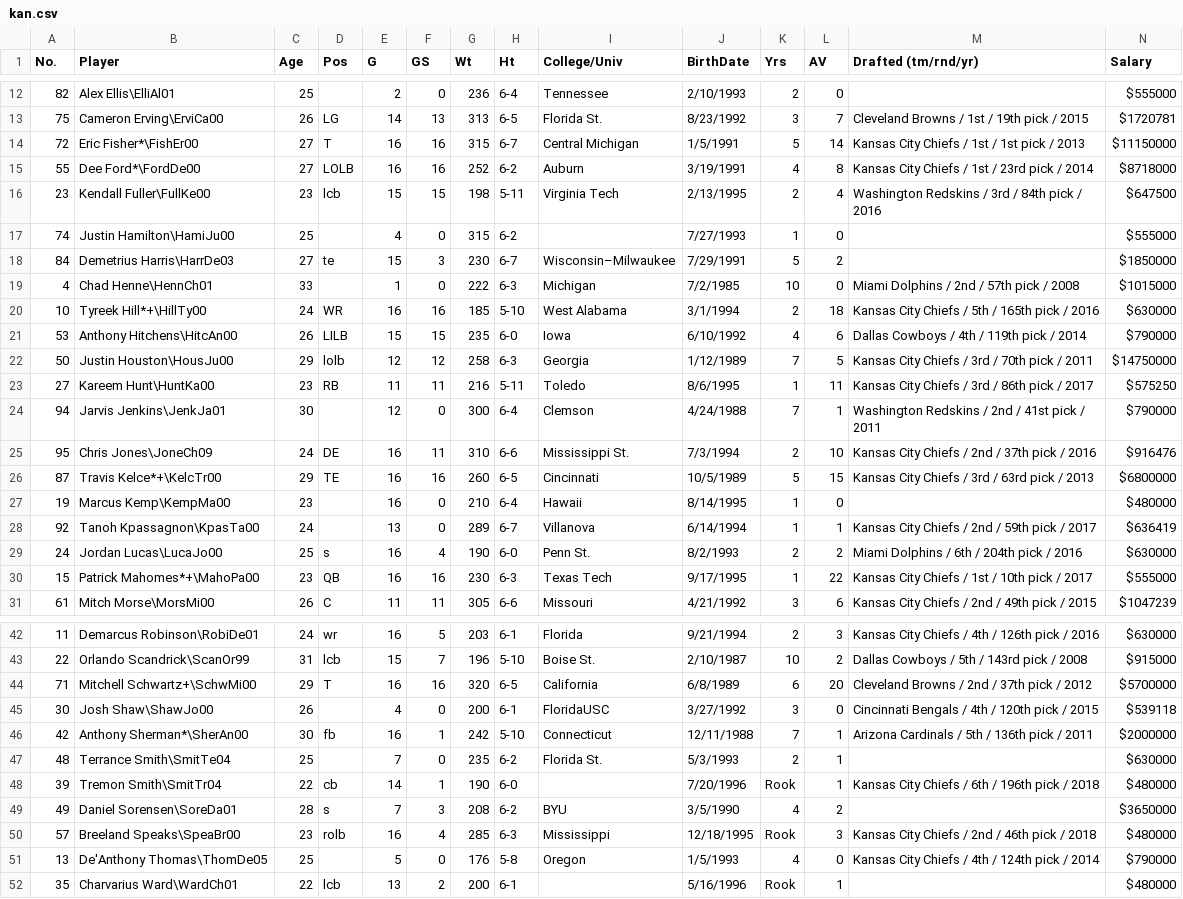
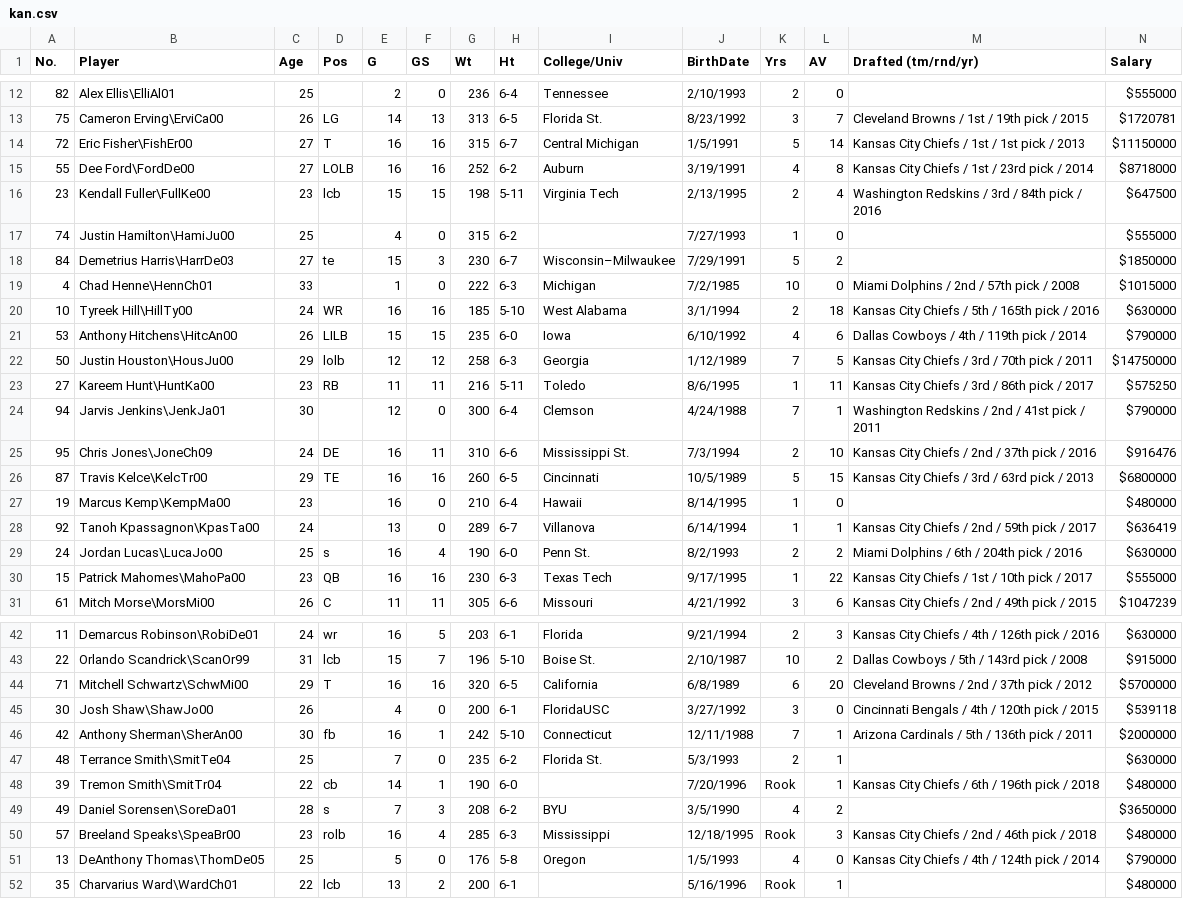
Before and after one commit to willengel4/database, a CSV file: 2018/kan.csv, drawn as a sheet; only a part is shown, gaps mark what is left out; the diff covers the shown part only.

```diff
--- a/2018/kan.csv
+++ b/2018/kan.csv
@@ -13,4 +13,4 @@ No.,Player,Age,Pos,G,GS,Wt,Ht,College/Univ,BirthDate,Yrs,AV,Drafted (tm/rnd/yr),
 75,Cameron Erving\ErviCa00,26,LG,14,13,313,6-5,Florida St.,8/23/1992,3,7,Cleveland Browns / 1st / 19th pick / 2015,$1720781
-72,Eric Fisher*\FishEr00,27,T,16,16,315,6-7,Central Michigan,1/5/1991,5,14,Kansas City Chiefs / 1st / 1st pick / 2013,$11150000
-55,Dee Ford*\FordDe00,27,LOLB,16,16,252,6-2,Auburn,3/19/1991,4,8,Kansas City Chiefs / 1st / 23rd pick / 2014,$8718000
+72,Eric Fisher\FishEr00,27,T,16,16,315,6-7,Central Michigan,1/5/1991,5,14,Kansas City Chiefs / 1st / 1st pick / 2013,$11150000
+55,Dee Ford\FordDe00,27,LOLB,16,16,252,6-2,Auburn,3/19/1991,4,8,Kansas City Chiefs / 1st / 23rd pick / 2014,$8718000
 23,Kendall Fuller\FullKe00,23,lcb,15,15,198,5-11,Virginia Tech,2/13/1995,2,4,Washington Redskins / 3rd / 84th pick / 2016,$647500
@@ -19,3 +19,3 @@ No.,Player,Age,Pos,G,GS,Wt,Ht,College/Univ,BirthDate,Yrs,AV,Drafted (tm/rnd/yr),
 4,Chad Henne\HennCh01,33,,1,0,222,6-3,Michigan,7/2/1985,10,0,Miami Dolphins / 2nd / 57th pick / 2008,$1015000
-10,Tyreek Hill*+\HillTy00,24,WR,16,16,185,5-10,West Alabama,3/1/1994,2,18,Kansas City Chiefs / 5th / 165th pick / 2016,$630000
+10,Tyreek Hill\HillTy00,24,WR,16,16,185,5-10,West Alabama,3/1/1994,2,18,Kansas City Chiefs / 5th / 165th pick / 2016,$630000
 53,Anthony Hitchens\HitcAn00,26,LILB,15,15,235,6-0,Iowa,6/10/1992,4,6,Dallas Cowboys / 4th / 119th pick / 2014,$790000
@@ -25,3 +25,3 @@ No.,Player,Age,Pos,G,GS,Wt,Ht,College/Univ,BirthDate,Yrs,AV,Drafted (tm/rnd/yr),
 95,Chris Jones\JoneCh09,24,DE,16,11,310,6-6,Mississippi St.,7/3/1994,2,10,Kansas City Chiefs / 2nd / 37th pick / 2016,$916476
-87,Travis Kelce*+\KelcTr00,29,TE,16,16,260,6-5,Cincinnati,10/5/1989,5,15,Kansas City Chiefs / 3rd / 63rd pick / 2013,$6800000
+87,Travis Kelce\KelcTr00,29,TE,16,16,260,6-5,Cincinnati,10/5/1989,5,15,Kansas City Chiefs / 3rd / 63rd pick / 2013,$6800000
 19,Marcus Kemp\KempMa00,23,,16,0,210,6-4,Hawaii,8/14/1995,1,0,,$480000
@@ -29,3 +29,3 @@ No.,Player,Age,Pos,G,GS,Wt,Ht,College/Univ,BirthDate,Yrs,AV,Drafted (tm/rnd/yr),
 24,Jordan Lucas\LucaJo00,25,s,16,4,190,6-0,Penn St.,8/2/1993,2,2,Miami Dolphins / 6th / 204th pick / 2016,$630000
-15,Patrick Mahomes*+\MahoPa00,23,QB,16,16,230,6-3,Texas Tech,9/17/1995,1,22,Kansas City Chiefs / 1st / 10th pick / 2017,$555000
+15,Patrick Mahomes\MahoPa00,23,QB,16,16,230,6-3,Texas Tech,9/17/1995,1,22,Kansas City Chiefs / 1st / 10th pick / 2017,$555000
 61,Mitch Morse\MorsMi00,26,C,11,11,305,6-6,Missouri,4/21/1992,3,6,Kansas City Chiefs / 2nd / 49th pick / 2015,$1047239
@@ -43,5 +43,5 @@ No.,Player,Age,Pos,G,GS,Wt,Ht,College/Univ,BirthDate,Yrs,AV,Drafted (tm/rnd/yr),
 22,Orlando Scandrick\ScanOr99,31,lcb,15,7,196,5-10,Boise St.,2/10/1987,10,2,Dallas Cowboys / 5th / 143rd pick / 2008,$915000
-71,Mitchell Schwartz+\SchwMi00,29,T,16,16,320,6-5,California,6/8/1989,6,20,Cleveland Browns / 2nd / 37th pick / 2012,$5700000
+71,Mitchell Schwartz\SchwMi00,29,T,16,16,320,6-5,California,6/8/1989,6,20,Cleveland Browns / 2nd / 37th pick / 2012,$5700000
 30,Josh Shaw\ShawJo00,26,,4,0,200,6-1,FloridaUSC,3/27/1992,3,0,Cincinnati Bengals / 4th / 120th pick / 2015,$539118
-42,Anthony Sherman*\SherAn00,30,fb,16,1,242,5-10,Connecticut,12/11/1988,7,1,Arizona Cardinals / 5th / 136th pick / 2011,$2000000
+42,Anthony Sherman\SherAn00,30,fb,16,1,242,5-10,Connecticut,12/11/1988,7,1,Arizona Cardinals / 5th / 136th pick / 2011,$2000000
 48,Terrance Smith\SmitTe04,25,,7,0,235,6-2,Florida St.,5/3/1993,2,1,,$630000
@@ -50,3 +50,3 @@ No.,Player,Age,Pos,G,GS,Wt,Ht,College/Univ,BirthDate,Yrs,AV,Drafted (tm/rnd/yr),
 57,Breeland Speaks\SpeaBr00,23,rolb,16,4,285,6-3,Mississippi,12/18/1995,Rook,3,Kansas City Chiefs / 2nd / 46th pick / 2018,$480000
-13,De'Anthony Thomas\ThomDe05,25,,5,0,176,5-8,Oregon,1/5/1993,4,0,Kansas City Chiefs / 4th / 124th pick / 2014,$790000
+13,DeAnthony Thomas\ThomDe05,25,,5,0,176,5-8,Oregon,1/5/1993,4,0,Kansas City Chiefs / 4th / 124th pick / 2014,$790000
 35,Charvarius Ward\WardCh01,22,lcb,13,2,200,6-1,,5/16/1996,Rook,1,,$480000
```
Also changed, not shown: 1 edited cell elsewhere in this file, 2018/chi.csv, 2018/htx.csv, 29 other files.
